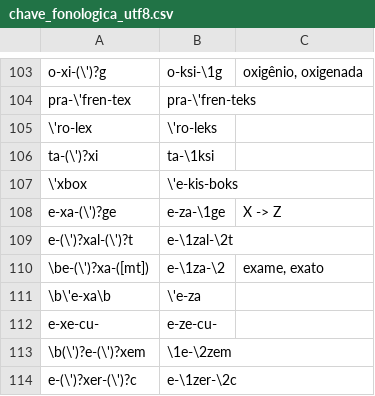
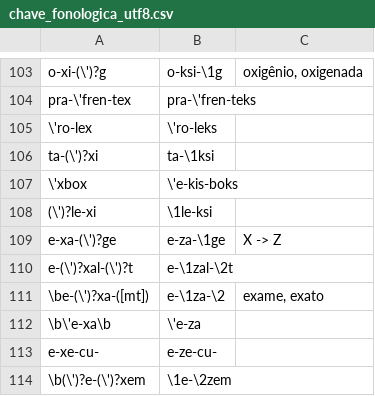
Before and after one commit to oushiro/silac, a CSV file: chave_fonologica_utf8.csv, drawn as a sheet; only a part is shown, gaps mark what is left out; the shorter side is filled out with more unchanged rows.

Commit message:
Update chave_fonologica_utf8.csv
transcrição correta de léxico, lexicais etc.

```diff
--- a/chave_fonologica_utf8.csv
+++ b/chave_fonologica_utf8.csv
@@ -107,2 +107,3 @@ ta-(\')?xi;ta-\1ksi;
 \'xbox;\'e-kis-boks;
+(\')?le-xi;\1le-ksi;
 e-xa-(\')?ge;e-za-\1ge;X -> Z
```
